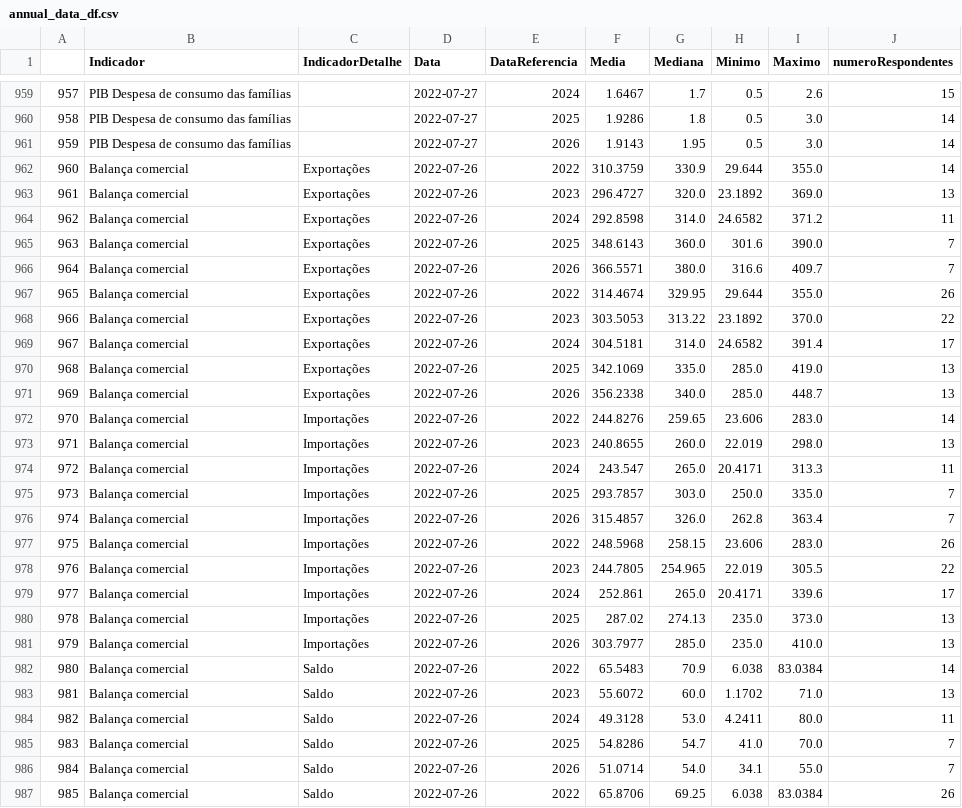
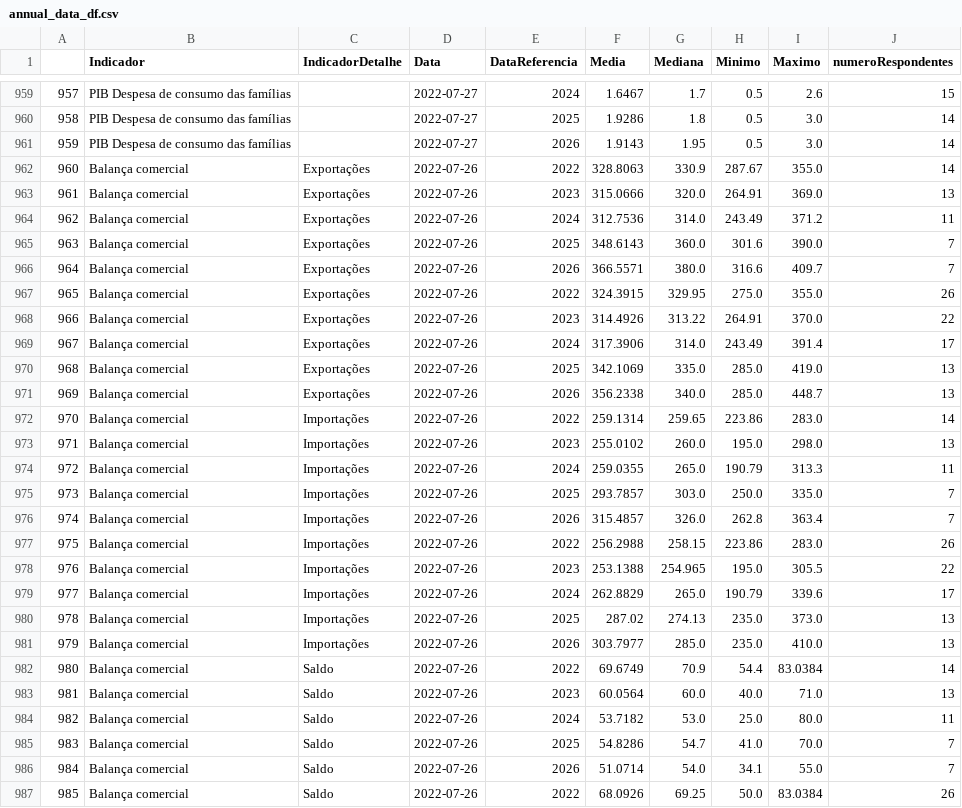
Before and after one commit to nobru01/BcB_Forcast, a CSV file: output/annual_data_df.csv, drawn as a sheet; only a part is shown, gaps mark what is left out; the diff covers the shown part only.

```diff
--- a/output/annual_data_df.csv
+++ b/output/annual_data_df.csv
@@ -961,27 +961,27 @@
 959,PIB Despesa de consumo das famílias,,2022-07-27,2026,1.9143,1.95,0.5,3.0,14
-960,Balança comercial,Exportações,2022-07-26,2022,310.3759,330.9,29.644,355.0,14
-961,Balança comercial,Exportações,2022-07-26,2023,296.4727,320.0,23.1892,369.0,13
-962,Balança comercial,Exportações,2022-07-26,2024,292.8598,314.0,24.6582,371.2,11
+960,Balança comercial,Exportações,2022-07-26,2022,328.8063,330.9,287.67,355.0,14
+961,Balança comercial,Exportações,2022-07-26,2023,315.0666,320.0,264.91,369.0,13
+962,Balança comercial,Exportações,2022-07-26,2024,312.7536,314.0,243.49,371.2,11
 963,Balança comercial,Exportações,2022-07-26,2025,348.6143,360.0,301.6,390.0,7
 964,Balança comercial,Exportações,2022-07-26,2026,366.5571,380.0,316.6,409.7,7
-965,Balança comercial,Exportações,2022-07-26,2022,314.4674,329.95,29.644,355.0,26
-966,Balança comercial,Exportações,2022-07-26,2023,303.5053,313.22,23.1892,370.0,22
-967,Balança comercial,Exportações,2022-07-26,2024,304.5181,314.0,24.6582,391.4,17
+965,Balança comercial,Exportações,2022-07-26,2022,324.3915,329.95,275.0,355.0,26
+966,Balança comercial,Exportações,2022-07-26,2023,314.4926,313.22,264.91,370.0,22
+967,Balança comercial,Exportações,2022-07-26,2024,317.3906,314.0,243.49,391.4,17
 968,Balança comercial,Exportações,2022-07-26,2025,342.1069,335.0,285.0,419.0,13
 969,Balança comercial,Exportações,2022-07-26,2026,356.2338,340.0,285.0,448.7,13
-970,Balança comercial,Importações,2022-07-26,2022,244.8276,259.65,23.606,283.0,14
-971,Balança comercial,Importações,2022-07-26,2023,240.8655,260.0,22.019,298.0,13
-972,Balança comercial,Importações,2022-07-26,2024,243.547,265.0,20.4171,313.3,11
+970,Balança comercial,Importações,2022-07-26,2022,259.1314,259.65,223.86,283.0,14
+971,Balança comercial,Importações,2022-07-26,2023,255.0102,260.0,195.0,298.0,13
+972,Balança comercial,Importações,2022-07-26,2024,259.0355,265.0,190.79,313.3,11
 973,Balança comercial,Importações,2022-07-26,2025,293.7857,303.0,250.0,335.0,7
 974,Balança comercial,Importações,2022-07-26,2026,315.4857,326.0,262.8,363.4,7
-975,Balança comercial,Importações,2022-07-26,2022,248.5968,258.15,23.606,283.0,26
-976,Balança comercial,Importações,2022-07-26,2023,244.7805,254.965,22.019,305.5,22
-977,Balança comercial,Importações,2022-07-26,2024,252.861,265.0,20.4171,339.6,17
+975,Balança comercial,Importações,2022-07-26,2022,256.2988,258.15,223.86,283.0,26
+976,Balança comercial,Importações,2022-07-26,2023,253.1388,254.965,195.0,305.5,22
+977,Balança comercial,Importações,2022-07-26,2024,262.8829,265.0,190.79,339.6,17
 978,Balança comercial,Importações,2022-07-26,2025,287.02,274.13,235.0,373.0,13
 979,Balança comercial,Importações,2022-07-26,2026,303.7977,285.0,235.0,410.0,13
-980,Balança comercial,Saldo,2022-07-26,2022,65.5483,70.9,6.038,83.0384,14
-981,Balança comercial,Saldo,2022-07-26,2023,55.6072,60.0,1.1702,71.0,13
-982,Balança comercial,Saldo,2022-07-26,2024,49.3128,53.0,4.2411,80.0,11
+980,Balança comercial,Saldo,2022-07-26,2022,69.6749,70.9,54.4,83.0384,14
+981,Balança comercial,Saldo,2022-07-26,2023,60.0564,60.0,40.0,71.0,13
+982,Balança comercial,Saldo,2022-07-26,2024,53.7182,53.0,25.0,80.0,11
 983,Balança comercial,Saldo,2022-07-26,2025,54.8286,54.7,41.0,70.0,7
 984,Balança comercial,Saldo,2022-07-26,2026,51.0714,54.0,34.1,55.0,7
-985,Balança comercial,Saldo,2022-07-26,2022,65.8706,69.25,6.038,83.0384,26
+985,Balança comercial,Saldo,2022-07-26,2022,68.0926,69.25,50.0,83.0384,26
```
Also changed, not shown: 100 edited cells elsewhere in this file, input/selic_datas.csv, output/selic_ultima_expectativa.csv, 1 other file.
